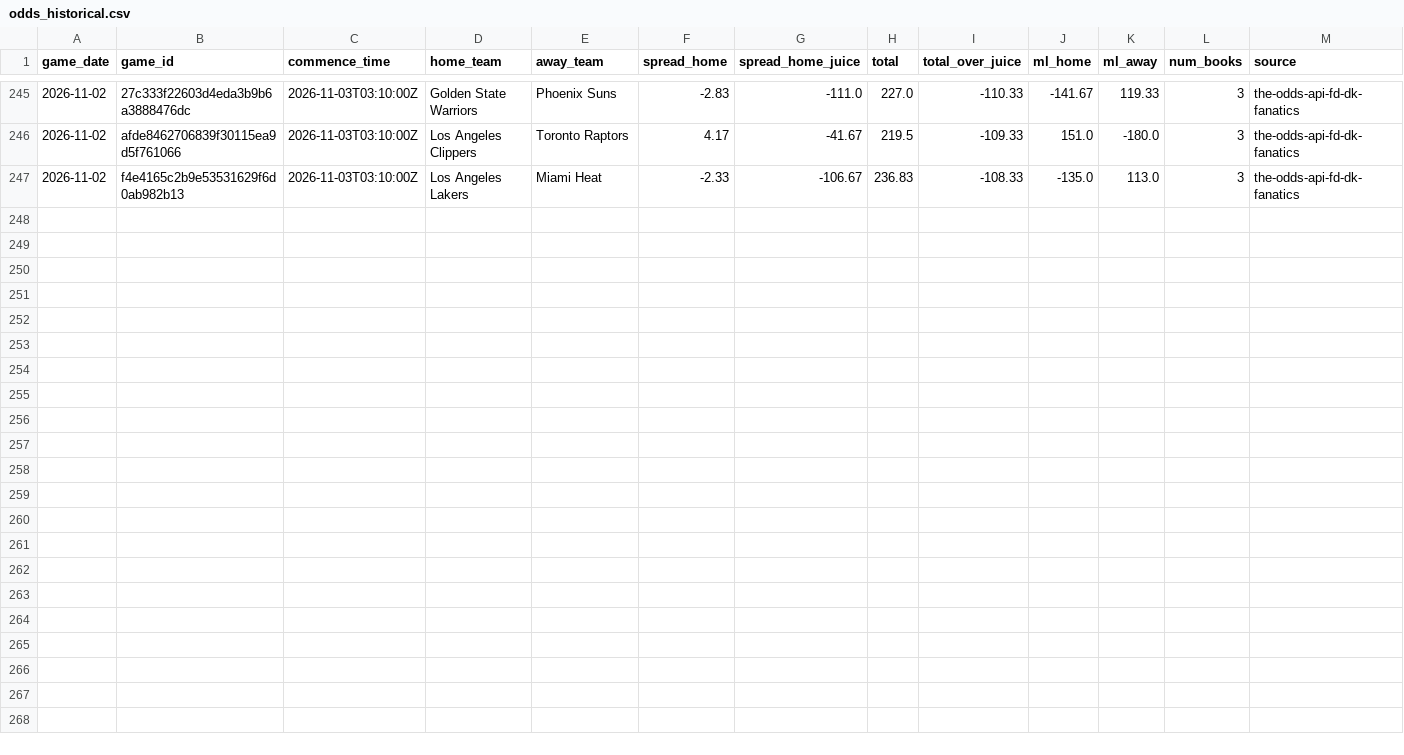
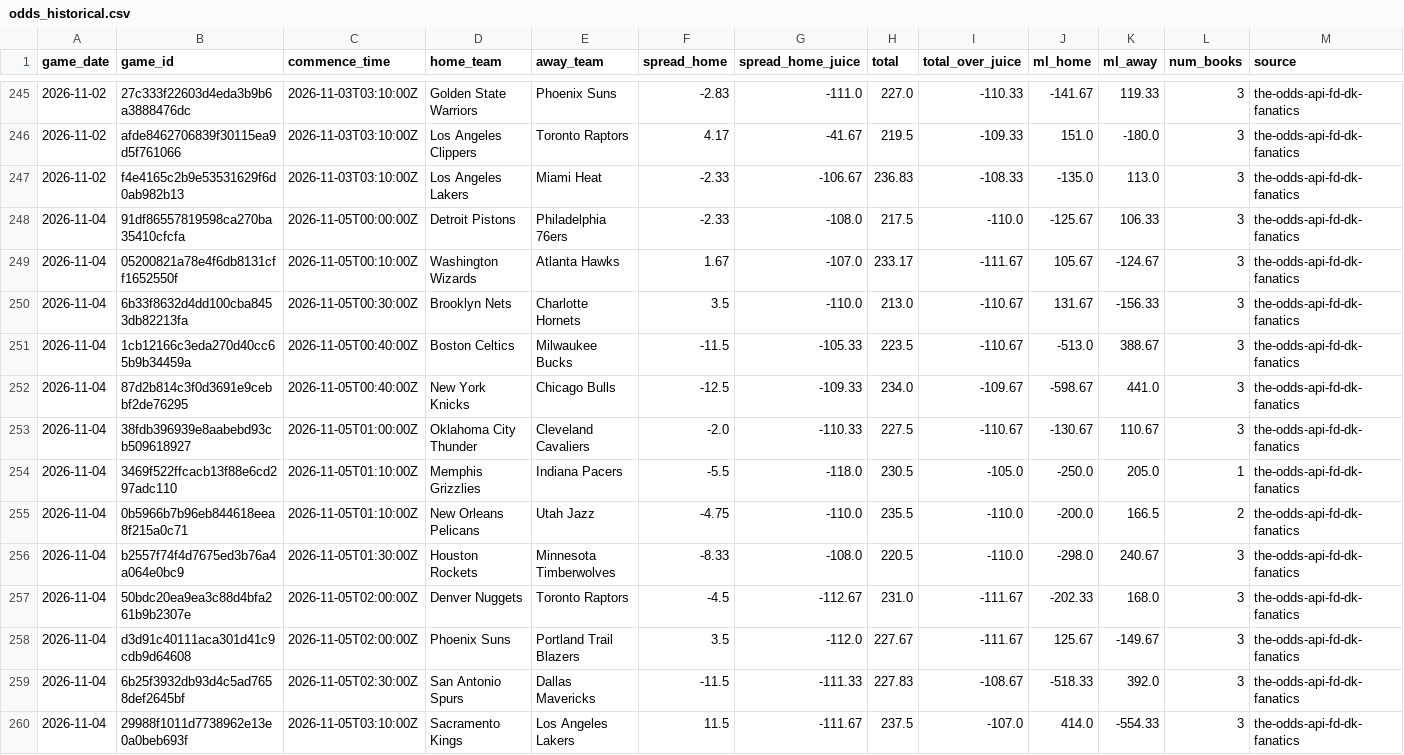
Before and after one commit to bigtyme2k3/Nba-model, a CSV file: data/raw/odds_historical.csv, drawn as a sheet; only a part is shown, gaps mark what is left out; rows hold the shown columns only; the diff names each change by its address in the sheet, - before the commit and + after, or states it on an @@ line.

```diff
--- a/data/raw/odds_historical.csv
+++ b/data/raw/odds_historical.csv
+row 248: 2026-11-04 | 91df86557819598ca270ba35410cfcfa | 2026-11-05T00:00:00Z | Detroit Pistons | Philadelphia 76ers | -2.33 | -108.0 | 217.5 | -110.0 | -125.67 | 106.33 | 3 | the-odds-api-fd-dk-fanatics
+row 249: 2026-11-04 | 05200821a78e4f6db8131cff1652550f | 2026-11-05T00:10:00Z | Washington Wizards | Atlanta Hawks | 1.67 | -107.0 | 233.17 | -111.67 | 105.67 | -124.67 | 3 | the-odds-api-fd-dk-fanatics
+row 250: 2026-11-04 | 6b33f8632d4dd100cba8453db82213fa | 2026-11-05T00:30:00Z | Brooklyn Nets | Charlotte Hornets | 3.5 | -110.0 | 213.0 | -110.67 | 131.67 | -156.33 | 3 | the-odds-api-fd-dk-fanatics
+row 251: 2026-11-04 | 1cb12166c3eda270d40cc65b9b34459a | 2026-11-05T00:40:00Z | Boston Celtics | Milwaukee Bucks | -11.5 | -105.33 | 223.5 | -110.67 | -513.0 | 388.67 | 3 | the-odds-api-fd-dk-fanatics
+row 252: 2026-11-04 | 87d2b814c3f0d3691e9cebbf2de76295 | 2026-11-05T00:40:00Z | New York Knicks | Chicago Bulls | -12.5 | -109.33 | 234.0 | -109.67 | -598.67 | 441.0 | 3 | the-odds-api-fd-dk-fanatics
+row 253: 2026-11-04 | 38fdb396939e8aabebd93cb509618927 | 2026-11-05T01:00:00Z | Oklahoma City Thunder | Cleveland Cavaliers | -2.0 | -110.33 | 227.5 | -110.67 | -130.67 | 110.67 | 3 | the-odds-api-fd-dk-fanatics
+row 254: 2026-11-04 | 3469f522ffcacb13f88e6cd297adc110 | 2026-11-05T01:10:00Z | Memphis Grizzlies | Indiana Pacers | -5.5 | -118.0 | 230.5 | -105.0 | -250.0 | 205.0 | 1 | the-odds-api-fd-dk-fanatics
+row 255: 2026-11-04 | 0b5966b7b96eb844618eea8f215a0c71 | 2026-11-05T01:10:00Z | New Orleans Pelicans | Utah Jazz | -4.75 | -110.0 | 235.5 | -110.0 | -200.0 | 166.5 | 2 | the-odds-api-fd-dk-fanatics
+row 256: 2026-11-04 | b2557f74f4d7675ed3b76a4a064e0bc9 | 2026-11-05T01:30:00Z | Houston Rockets | Minnesota Timberwolves | -8.33 | -108.0 | 220.5 | -110.0 | -298.0 | 240.67 | 3 | the-odds-api-fd-dk-fanatics
+row 257: 2026-11-04 | 50bdc20ea9ea3c88d4bfa261b9b2307e | 2026-11-05T02:00:00Z | Denver Nuggets | Toronto Raptors | -4.5 | -112.67 | 231.0 | -111.67 | -202.33 | 168.0 | 3 | the-odds-api-fd-dk-fanatics
+row 258: 2026-11-04 | d3d91c40111aca301d41c9cdb9d64608 | 2026-11-05T02:00:00Z | Phoenix Suns | Portland Trail Blazers | 3.5 | -112.0 | 227.67 | -111.67 | 125.67 | -149.67 | 3 | the-odds-api-fd-dk-fanatics
+row 259: 2026-11-04 | 6b25f3932db93d4c5ad7658def2645bf | 2026-11-05T02:30:00Z | San Antonio Spurs | Dallas Mavericks | -11.5 | -111.33 | 227.83 | -108.67 | -518.33 | 392.0 | 3 | the-odds-api-fd-dk-fanatics
+row 260: 2026-11-04 | 29988f1011d7738962e13e0a0beb693f | 2026-11-05T03:10:00Z | Sacramento Kings | Los Angeles Lakers | 11.5 | -111.67 | 237.5 | -107.0 | 414.0 | -554.33 | 3 | the-odds-api-fd-dk-fanatics
```
Also changed, not shown: data/processed/master_2026.csv, data/raw/espn_current_schedule_2026.csv, 30 other files.
